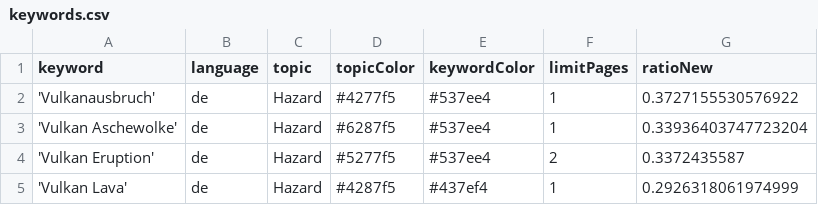
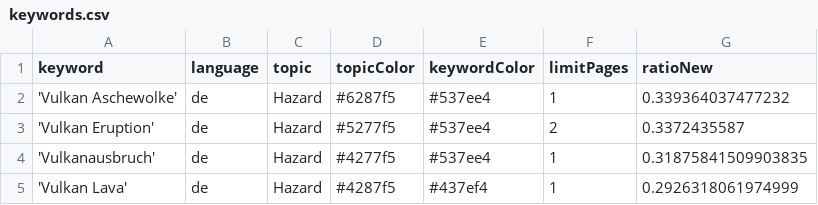
Before and after one commit to paularicarda-news/volcanoIsComing, a CSV file: keywords.csv, drawn as a sheet.

Commit message:
Commit from GitHub Actions (harvest:0.0)

```diff
--- a/keywords.csv
+++ b/keywords.csv
@@ -1,5 +1,5 @@
 keyword,language,topic,topicColor,keywordColor,limitPages,ratioNew
-'Vulkanausbruch',de,Hazard,#4277f5,#537ee4,1,0.3727155530576922
-'Vulkan Aschewolke',de,Hazard,#6287f5,#537ee4,1,0.33936403747723204
+'Vulkan Aschewolke',de,Hazard,#6287f5,#537ee4,1,0.339364037477232
 'Vulkan Eruption',de,Hazard,#5277f5,#537ee4,2,0.3372435587
+'Vulkanausbruch',de,Hazard,#4277f5,#537ee4,1,0.31875841509903835
 'Vulkan Lava',de,Hazard,#4287f5,#437ef4,1,0.2926318061974999
```
